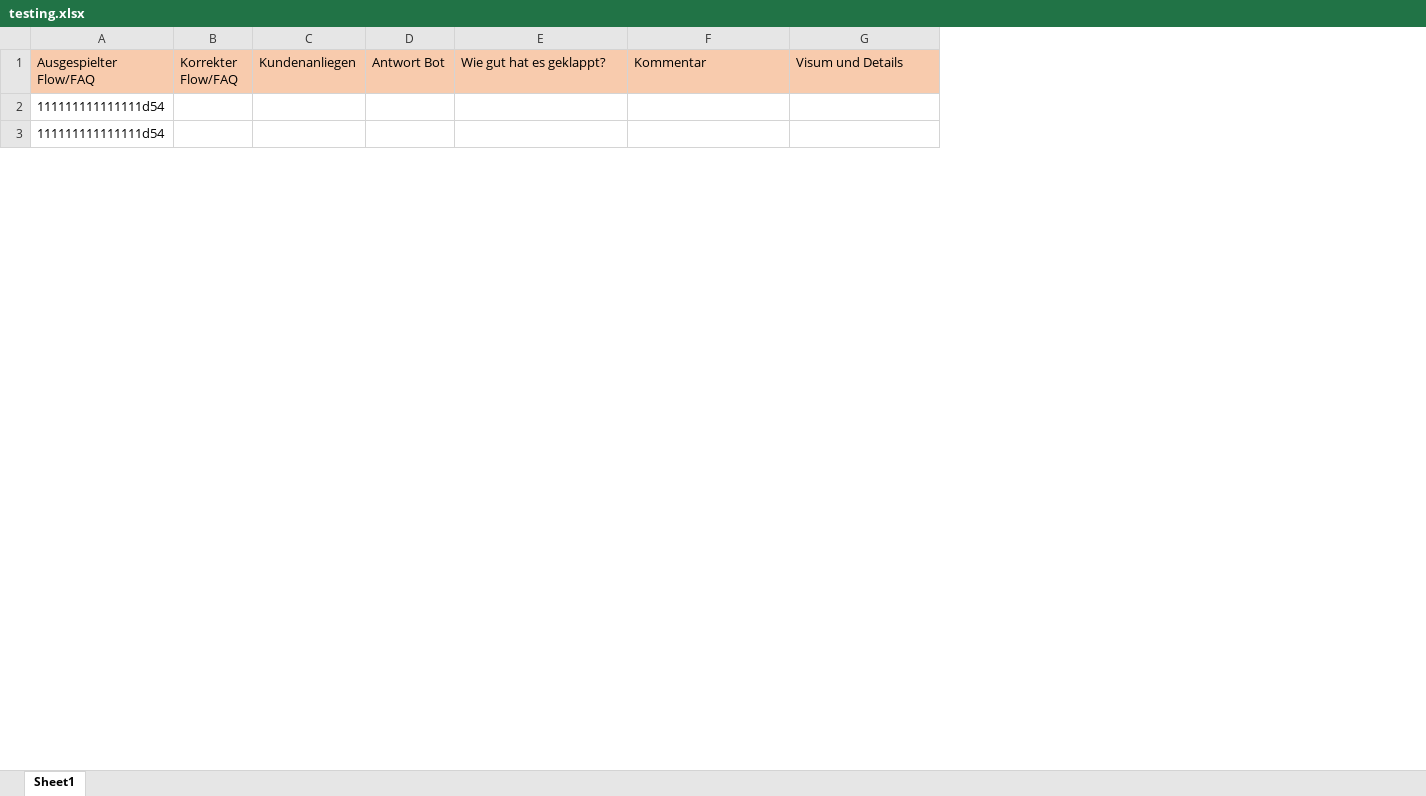
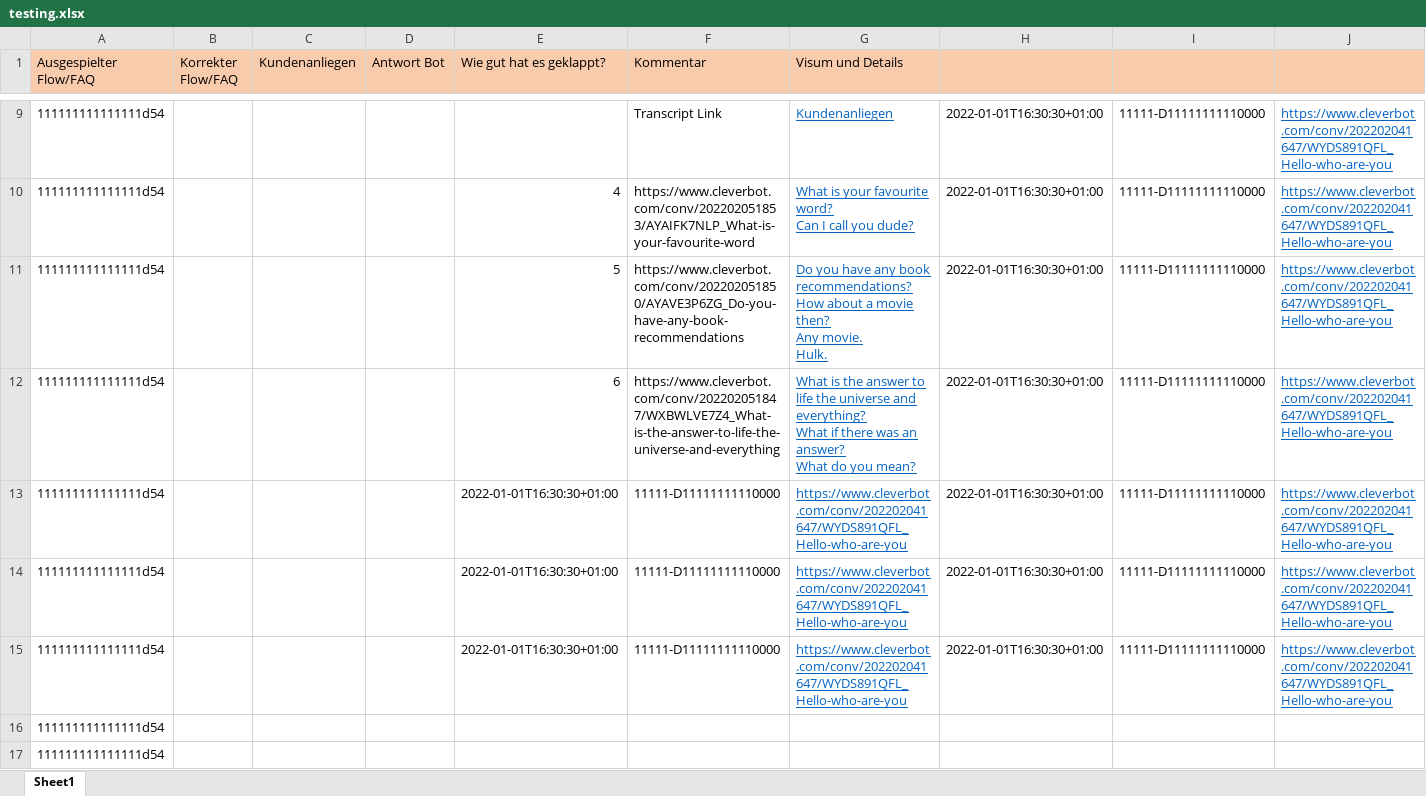
Before and after one commit to GhubDB/Content-Engineer-Studio, an Excel workbook: content_engineer_studio/testing.xlsx, sheet Sheet1, drawn as a sheet; only a part is shown, gaps mark what is left out; values as stored, in another font and other column widths than the file's, no borders; ↵ is a line break in a cell; the diff covers the shown part only; the diff names each change by its address in the sheet, - before the commit and + after, or states it on an @@ line.

```diff
--- a/content_engineer_studio/testing.xlsx (sheet Sheet1)
+++ b/content_engineer_studio/testing.xlsx (sheet Sheet1)
+column H, empty
+column I, empty
+column J, empty
+row 9: 111111111111111d54 |  |  |  |  | Transcript Link | Kundenanliegen | 2022-01-01T16:30:30+01:00 | 11111-D11111111110000 | https://www.cleverbot.com/conv/202202041647/WYDS891QFL_Hello-who-are-you
+row 10: 111111111111111d54 |  |  |  | 4 | https://www.cleverbot.com/conv/202202051853/AYAIFK7NLP_What-is-your-favourite-word | What is your favourite word? ↵ Can I call you dude? | 2022-01-01T16:30:30+01:00 | 11111-D11111111110000 | https://www.cleverbot.com/conv/202202041647/WYDS891QFL_Hello-who-are-you
+row 11: 111111111111111d54 |  |  |  | 5 | https://www.cleverbot.com/conv/202202051850/AYAVE3P6ZG_Do-you-have-any-book-recommendations | Do you have any book recommendations? ↵ How about a movie then? ↵ Any movie. ↵ Hulk. | 2022-01-01T16:30:30+01:00 | 11111-D11111111110000 | https://www.cleverbot.com/conv/202202041647/WYDS891QFL_Hello-who-are-you
+row 12: 111111111111111d54 |  |  |  | 6 | https://www.cleverbot.com/conv/202202051847/WXBWLVE7Z4_What-is-the-answer-to-life-the-universe-and-everything | What is the answer to life the universe and everything? ↵ What if there was an answer? ↵ What do you mean? | 2022-01-01T16:30:30+01:00 | 11111-D11111111110000 | https://www.cleverbot.com/conv/202202041647/WYDS891QFL_Hello-who-are-you
+row 13: 111111111111111d54 |  |  |  | 2022-01-01T16:30:30+01:00 | 11111-D11111111110000 | https://www.cleverbot.com/conv/202202041647/WYDS891QFL_Hello-who-are-you | 2022-01-01T16:30:30+01:00 | 11111-D11111111110000 | https://www.cleverbot.com/conv/202202041647/WYDS891QFL_Hello-who-are-you
+row 14: 111111111111111d54 |  |  |  | 2022-01-01T16:30:30+01:00 | 11111-D11111111110000 | https://www.cleverbot.com/conv/202202041647/WYDS891QFL_Hello-who-are-you | 2022-01-01T16:30:30+01:00 | 11111-D11111111110000 | https://www.cleverbot.com/conv/202202041647/WYDS891QFL_Hello-who-are-you
+row 15: 111111111111111d54 |  |  |  | 2022-01-01T16:30:30+01:00 | 11111-D11111111110000 | https://www.cleverbot.com/conv/202202041647/WYDS891QFL_Hello-who-are-you | 2022-01-01T16:30:30+01:00 | 11111-D11111111110000 | https://www.cleverbot.com/conv/202202041647/WYDS891QFL_Hello-who-are-you
```
Also changed, not shown: 7 removed rows and 7 moved rows elsewhere in this sheet, content_engineer_studio/transcripts.xlsx, 14 other files.
